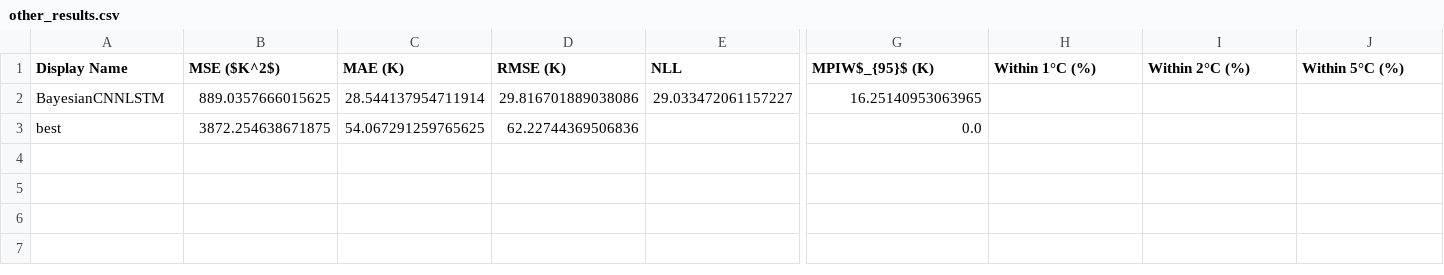
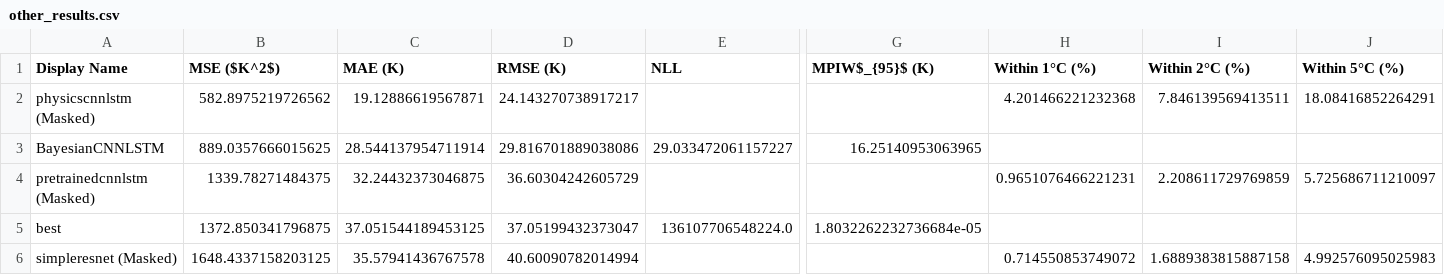
Before and after one commit to FNeubuerger/video_regression, a CSV file: results/tables/other_results.csv, drawn as a sheet; only a part is shown, gaps mark what is left out; addresses are those after the commit; rows hold the shown columns only; the diff names each change by its address in the sheet, - before the commit and + after, or states it on an @@ line.

Commit message:
Update model evaluation results and add new training scripts
- Added new models and updated metrics in results/tables/other_results.csv and other_results.tex.
- Modified spatial_results.csv and spatial_results.tex to reflect new metrics for Simple ResNet and Spatial Convection.
- Updated temporal_results.csv and temporal_results.tex with revised metrics for CNNLSTM and Physics CNNLSTM.
- Revised uncertainty_results.csv and uncertainty_results.tex to include new metrics for Bayesian models.
- Added new metrics and images for Bayesian PINN and Simple ResNet in uncertainty evaluation.
- Created a script to restart models that crashed due to dataset issues.
- Implemented a test for dataset integrity to ensure DataLoader can collate items correctly.
- Updated model registry to include BayesianPINN.

```diff
--- a/results/tables/other_results.csv
+++ b/results/tables/other_results.csv
+row 2: physicscnnlstm (Masked) | 582.8975219726562 | 19.12886619567871 | 24.143270738917217 |  |  | 4.201466221232368 | 7.846139569413511 | 18.08416852264291
+row 4: pretrainedcnnlstm (Masked) | 1339.78271484375 | 32.24432373046875 | 36.60304242605729 |  |  | 0.9651076466221231 | 2.208611729769859 | 5.725686711210097
-B5 (MSE ($K^2$)): 3872.254638671875
+B5 (MSE ($K^2$)): 1372.850341796875
-C5 (MAE (K)): 54.067291259765625
+C5 (MAE (K)): 37.051544189453125
-D5 (RMSE (K)): 62.22744369506836
+D5 (RMSE (K)): 37.05199432373047
-E5 (NLL): (empty)
+E5 (NLL): 136107706548224.0
-G5 (MPIW$_{95}$ (K)): 0.0
+G5 (MPIW$_{95}$ (K)): 1.8032262232736684e-05
+row 6: simpleresnet (Masked) | 1648.4337158203125 | 35.57941436767578 | 40.60090782014994 |  |  | 0.714550853749072 | 1.6889383815887158 | 4.992576095025983
```
Also changed, not shown: results/tables/comprehensive_results.csv, results/tables/spatial_results.csv, 44 other files.
